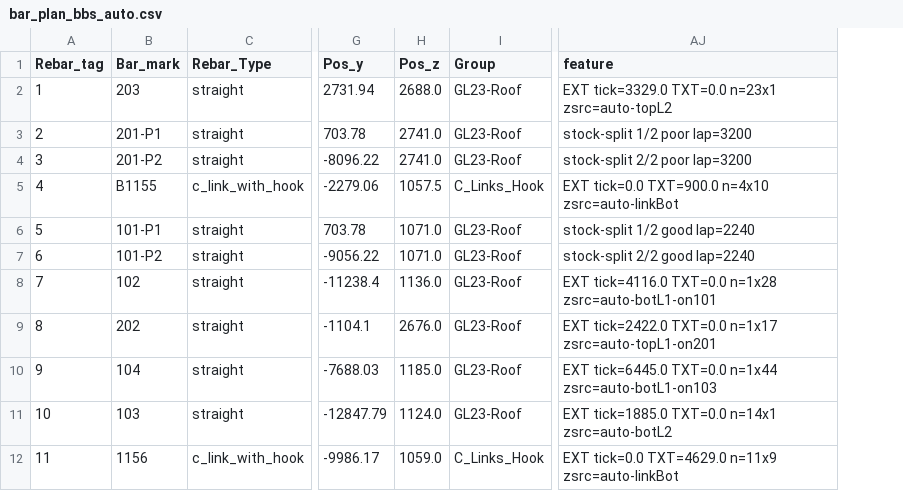
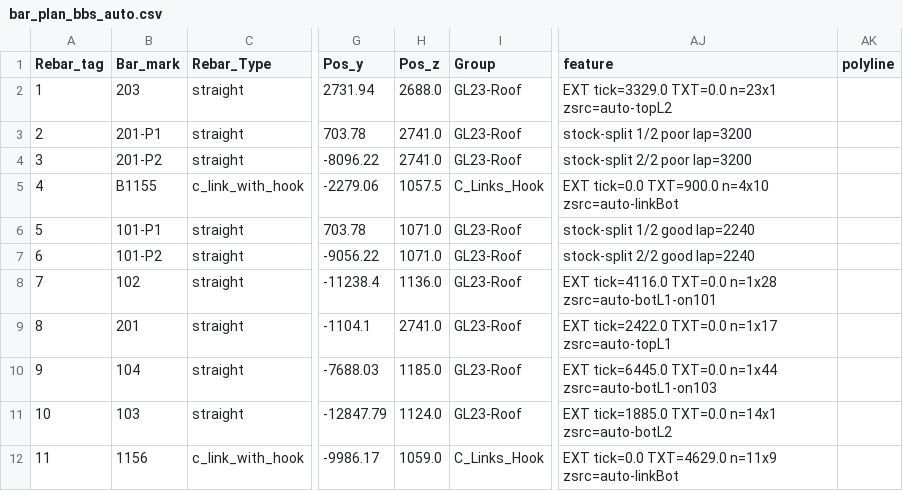
Before and after one commit to MichaelOcampo1104/barbending, a CSV file: inputs/bar_plan_bbs_auto.csv, drawn as a sheet; only a part is shown, gaps mark what is left out; the diff names each change by its address in the sheet, - before the commit and + after, or states it on an @@ line.

Commit message:
feat(sets): count+spacing grid, lengths, dims, orientation, pick-move formation
Set card gains combined count x spacing grid (anchored N at S from
first, even split, or full-extent rebuild), uniform/taper lengths per
type keys, full dimension fields per type, and Plane/Rotation/Plan-rot
with in-place +90/-90. Pick-to-place relocates whole selections by the
active bar delta. setId/setSpec CSV columns. Refresh bar_plan outputs
for the retagged T-layer bar.

```diff
--- a/inputs/bar_plan_bbs_auto.csv
+++ b/inputs/bar_plan_bbs_auto.csv
+column AK (polyline), empty
-B9 (Bar_mark): 202
+B9 (Bar_mark): 201
-H9 (Pos_z): 2676.0
+H9 (Pos_z): 2741.0
-AJ9 (feature): …TXT=0.0 n=1x17 zsrc=auto-topL1-on201
+AJ9 (feature): …TXT=0.0 n=1x17 zsrc=auto-topL1
```
Also changed, not shown: 8 other files.
